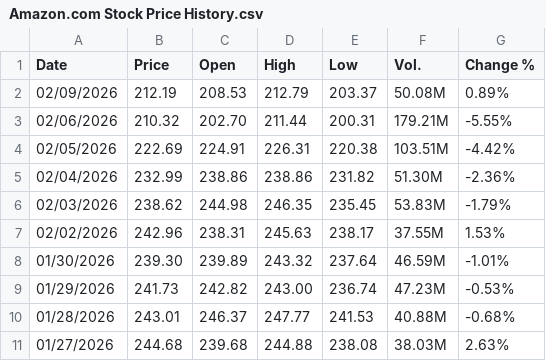
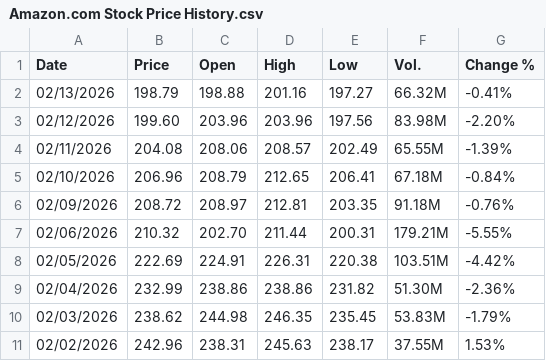
Before and after one commit to blakewiltshire/financial-insight-tools-demo, a CSV file: data_sources/financial_data/equities_mag7/Amazon.com Stock Price History.csv, drawn as a sheet; only a part is shown; the shorter side is filled out with more unchanged rows.

Commit message:
Weekly Mag 7 asset prices updates

```diff
--- a/data_sources/financial_data/equities_mag7/Amazon.com Stock Price History.csv
+++ b/data_sources/financial_data/equities_mag7/Amazon.com Stock Price History.csv
@@ -1,3 +1,7 @@
 "Date","Price","Open","High","Low","Vol.","Change %"
-"02/09/2026","212.19","208.53","212.79","203.37","50.08M","0.89%"
+"02/13/2026","198.79","198.88","201.16","197.27","66.32M","-0.41%"
+"02/12/2026","199.60","203.96","203.96","197.56","83.98M","-2.20%"
+"02/11/2026","204.08","208.06","208.57","202.49","65.55M","-1.39%"
+"02/10/2026","206.96","208.79","212.65","206.41","67.18M","-0.84%"
+"02/09/2026","208.72","208.97","212.81","203.35","91.18M","-0.76%"
 "02/06/2026","210.32","202.70","211.44","200.31","179.21M","-5.55%"
```
Also changed, not shown: data_sources/financial_data/equities_mag7/Alphabet A Stock Price History.csv, data_sources/financial_data/equities_mag7/Apple Stock Price History.csv, 4 other files.
